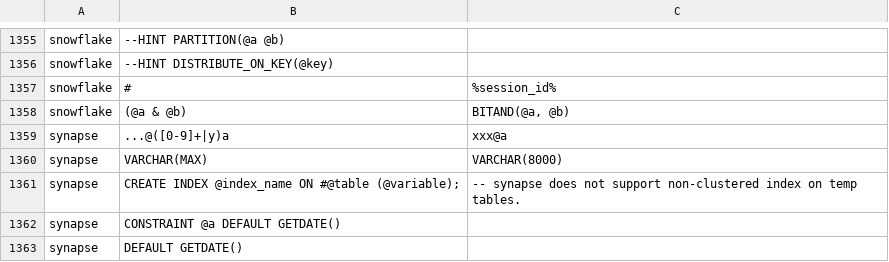
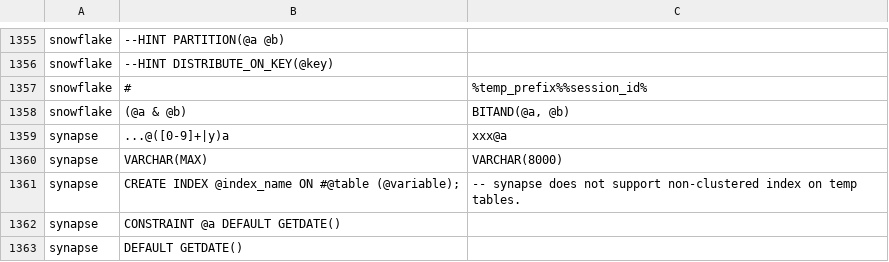
Before and after one commit to OHDSI/SqlRender, a CSV file: inst/csv/replacementPatterns.csv, drawn as a sheet; only a part is shown, gaps mark what is left out.

Commit message:
Revert change to Snowflake

```diff
--- a/inst/csv/replacementPatterns.csv
+++ b/inst/csv/replacementPatterns.csv
@@ -1356,3 +1356,3 @@ snowflake,"--HINT PARTITION(@a @b)",
 snowflake,"--HINT DISTRIBUTE_ON_KEY(@key)",
-snowflake,#,%session_id%
+snowflake,#,%temp_prefix%%session_id%
 snowflake,(@a & @b),"BITAND(@a, @b)"
```
